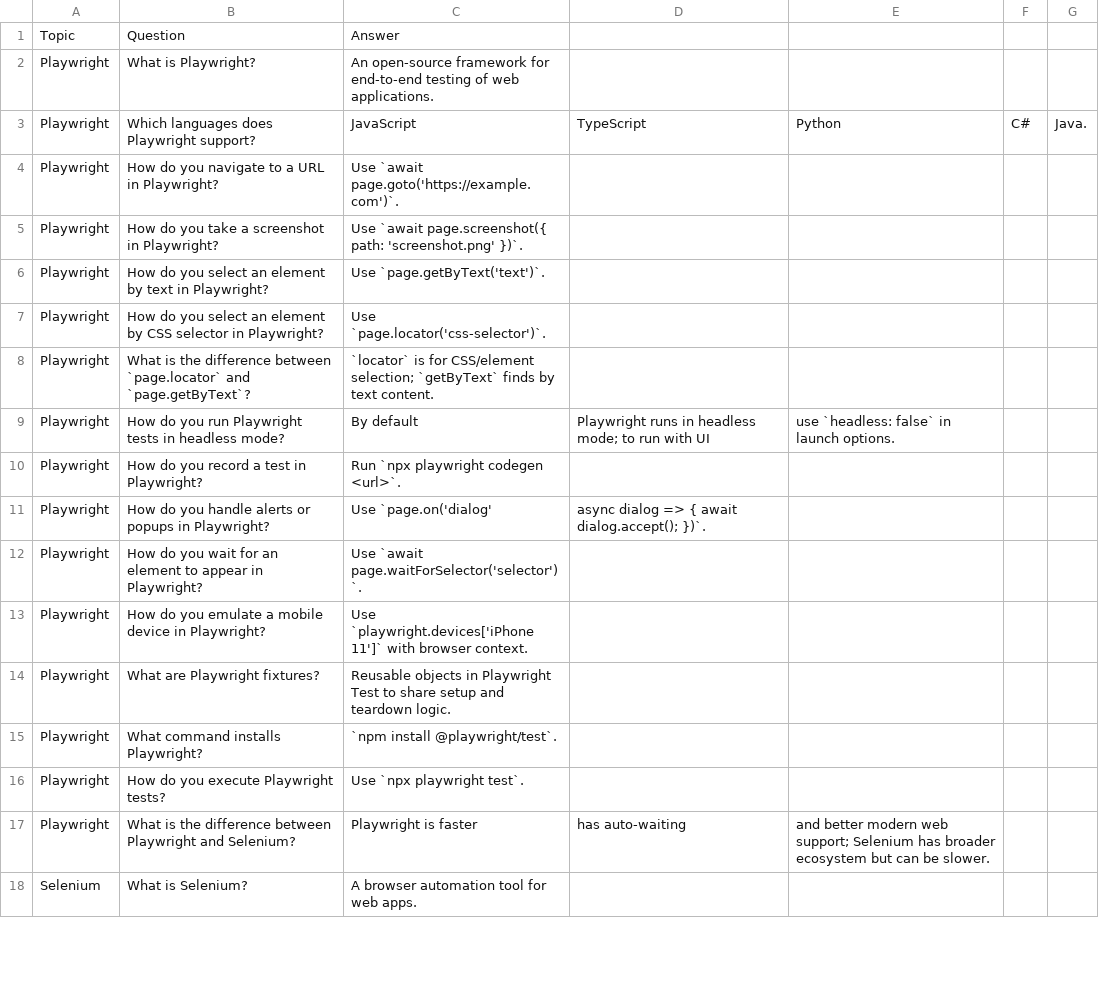
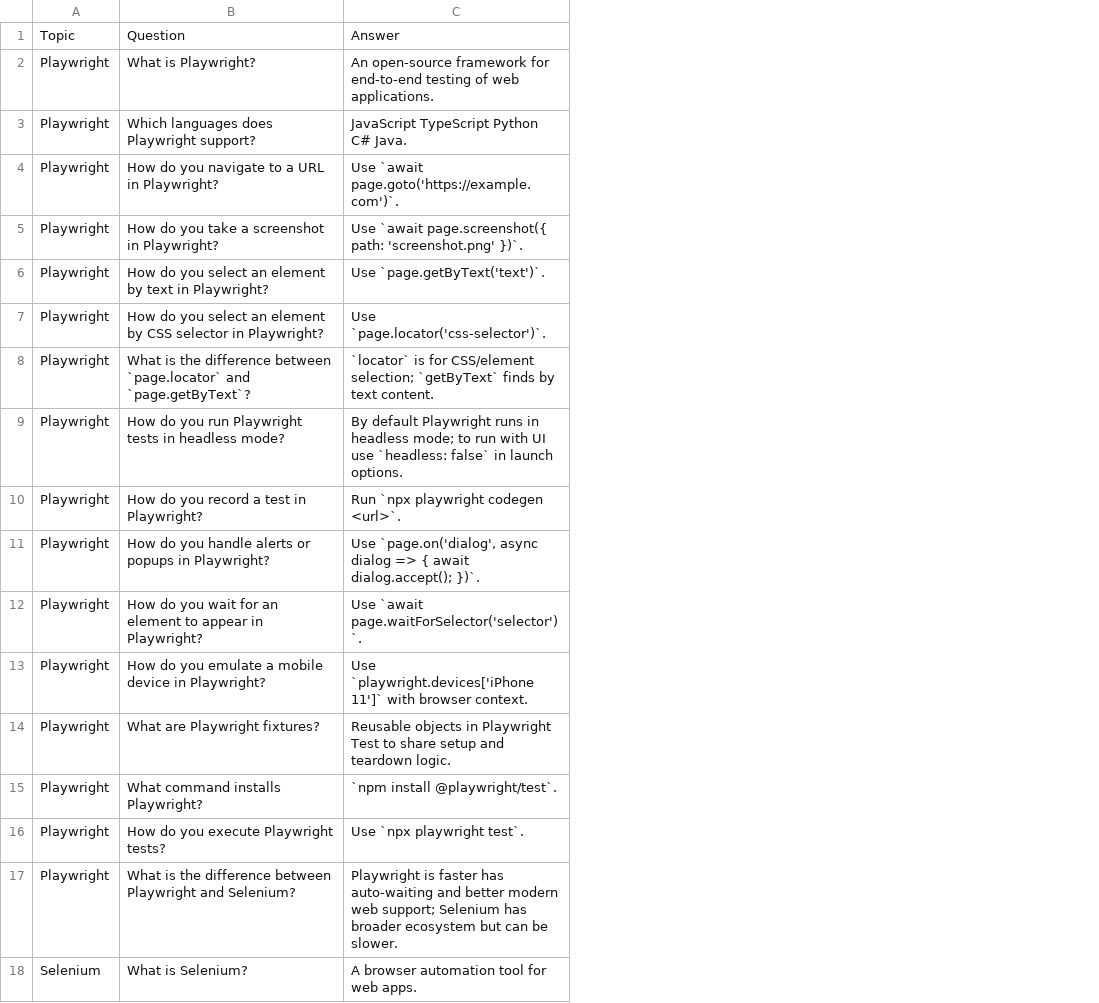
Before and after one commit to knb123456/sdet-flashcards, a CSV file: flashcards.csv, drawn as a sheet; only a part is shown; the diff names each change by its address in the sheet, - before the commit and + after, or states it on an @@ line.

Commit message:
fixing issue with some answers not displaying

```diff
--- a/flashcards.csv
+++ b/flashcards.csv
-column D, rows 3-17: TypeScript |  |  |  |  |  | Playwright runs in headless mode; to run with UI |  | async dialog => { await dialog.accept(); })`. |  |  |  |  |  | has auto-waiting
-column E, rows 3-17: Python |  |  |  |  |  | use `headless: false` in launch options. |  |  |  |  |  |  |  | and better modern web support; Selenium has broader ecosystem but can be slower.
-column F, row 3: C#
-column G, row 3: Java.
-C3: JavaScript
+C3: JavaScript TypeScript Python C# Java.
-C9: By default
+C9: By default Playwright runs in headless mode; to run with UI use `headless: false` in launch options.
-C11: Use `page.on('dialog'
+C11: Use `page.on('dialog', async dialog => { await dialog.accept(); })`.
-C17: …is faster
+C17: …is faster has auto-waiting and better modern web support; Selenium has broader ecosystem but can be slower.
```
